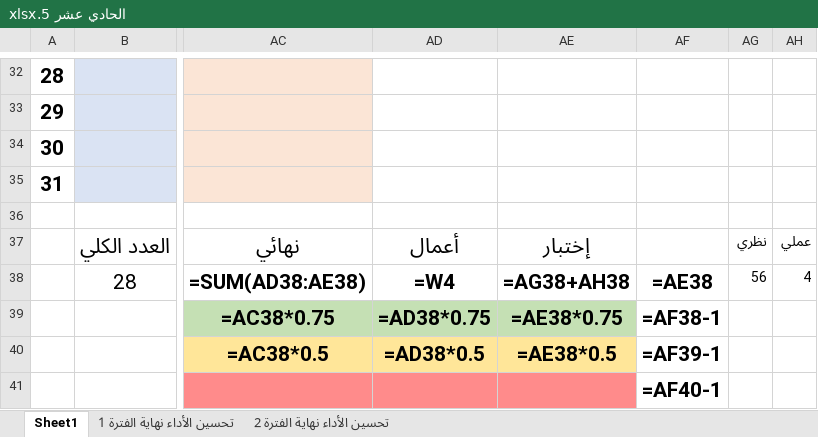
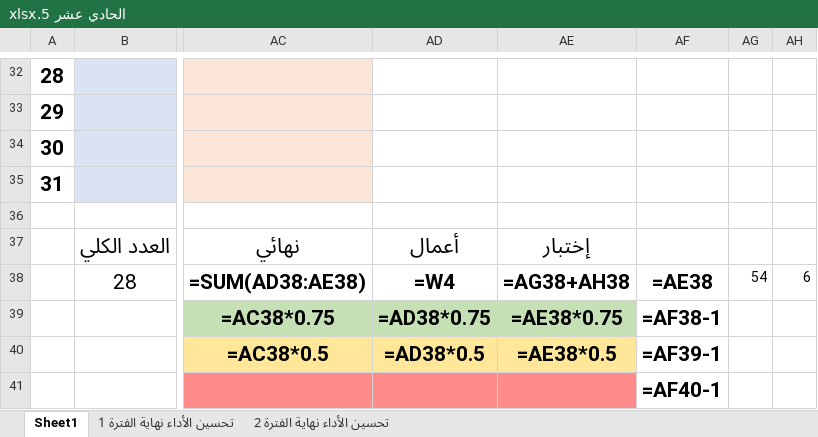
Before and after one commit to eanwarauto/Project-1, an Excel workbook: student-grades/excel-copies/الحادي عشر 5.xlsx, sheet Sheet1, drawn as a sheet; only a part is shown, gaps mark what is left out; values as stored, in another font and other column widths than the file's, no borders; formulas without a stored value are shown as written; charts and pictures and conditional formats not drawn; the diff covers the shown part only; the diff names each change by its address in the sheet, - before the commit and + after, or states it on an @@ line.

```diff
--- a/student-grades/excel-copies/الحادي عشر 5.xlsx (sheet Sheet1)
+++ b/student-grades/excel-copies/الحادي عشر 5.xlsx (sheet Sheet1)
-AG37: نظري
+AG37: (empty)
-AH37: عملي
+AH37: (empty)
-AG38: 56
+AG38: 54
-AH38: 4
+AH38: 6
```
Also changed, not shown: 51 edited cells elsewhere in this sheet, sheet تحسين الأداء نهاية الفترة 1, student-grades/excel-copies/الحادي عشر 3.xlsx, student-grades/excel-copies/العاشر 5.xlsx.
